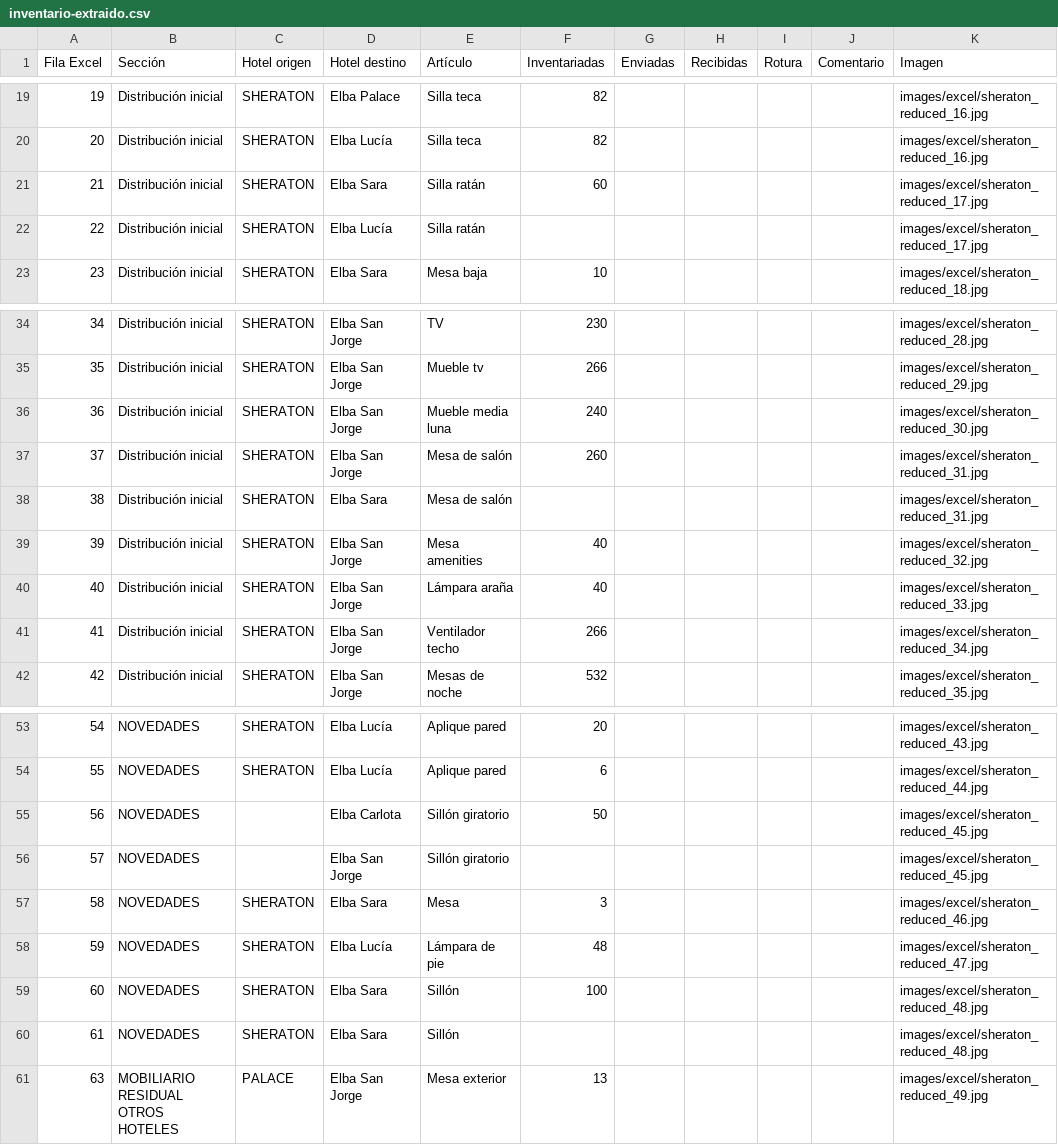
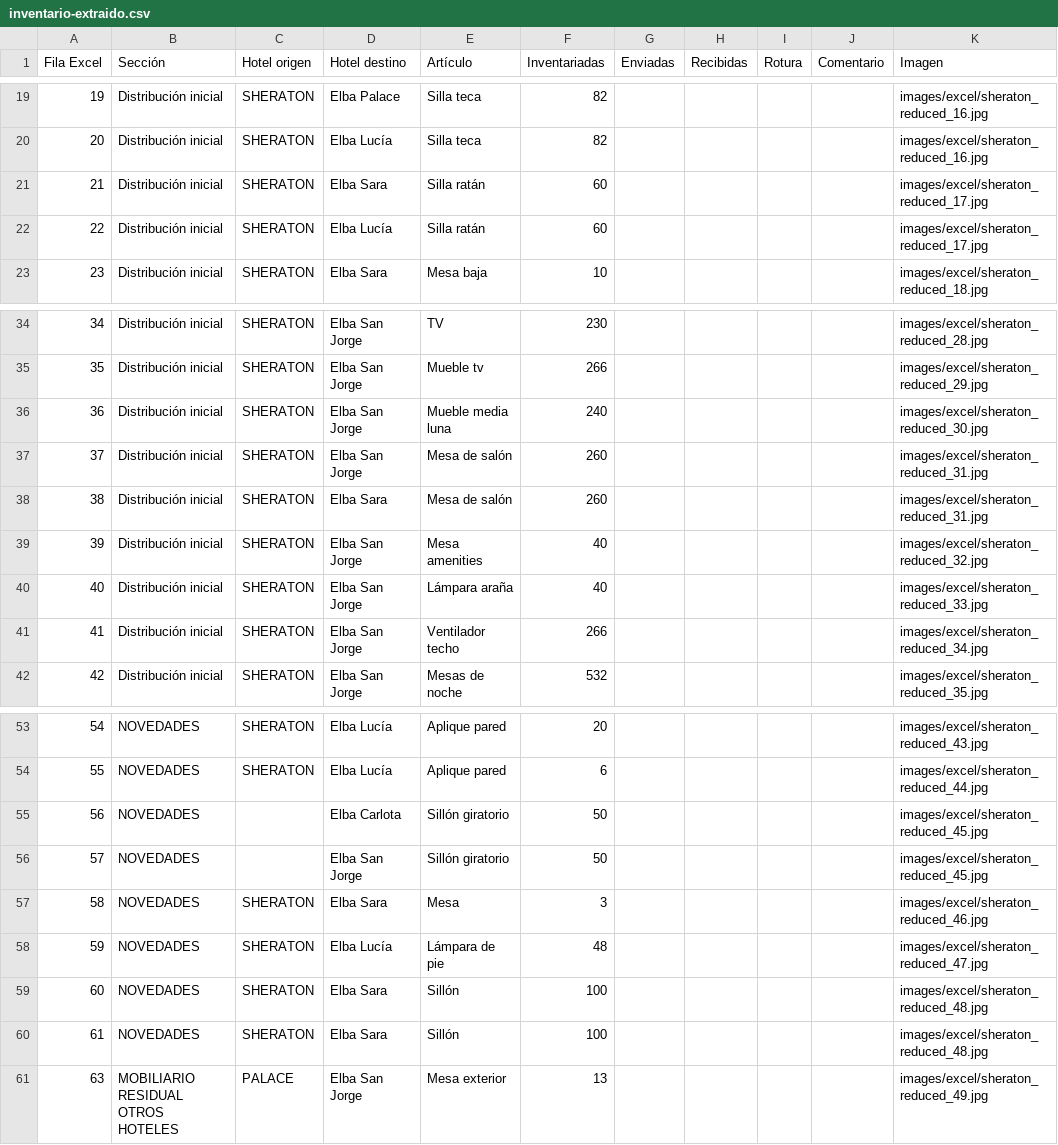
Before and after one commit to dcorvoaguado/Inventario-mobiliario-Sheraton, a CSV file: docs/inventario-extraido.csv, drawn as a sheet; only a part is shown, gaps mark what is left out; the diff names each change by its address in the sheet, - before the commit and + after, or states it on an @@ line.

```diff
--- a/docs/inventario-extraido.csv
+++ b/docs/inventario-extraido.csv
-F22 (Inventariadas): (empty)
+F22 (Inventariadas): 60
-F38 (Inventariadas): (empty)
+F38 (Inventariadas): 260
-F56 (Inventariadas): (empty)
+F56 (Inventariadas): 50
-F60 (Inventariadas): (empty)
+F60 (Inventariadas): 100
```
Also changed, not shown: 17 other files.
